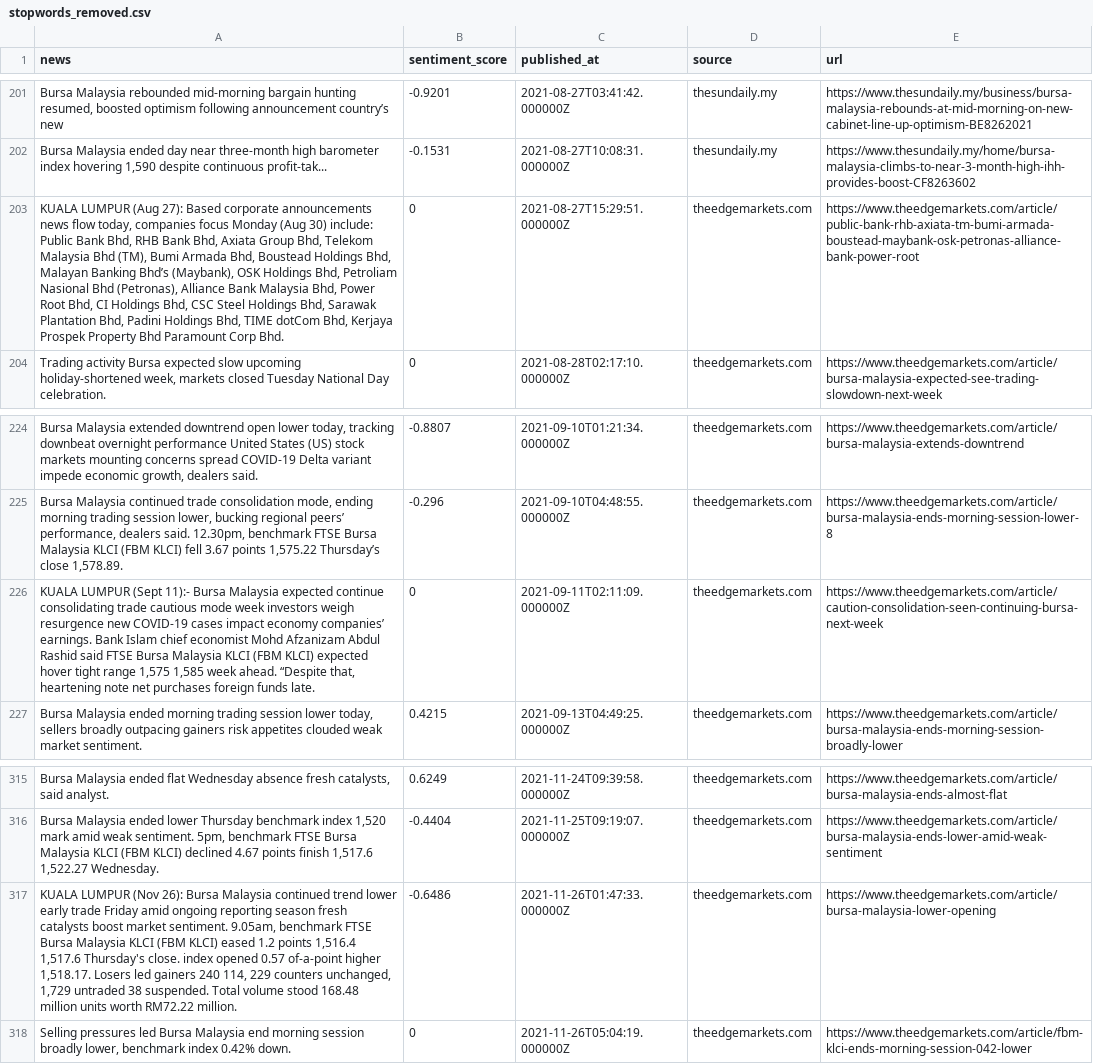
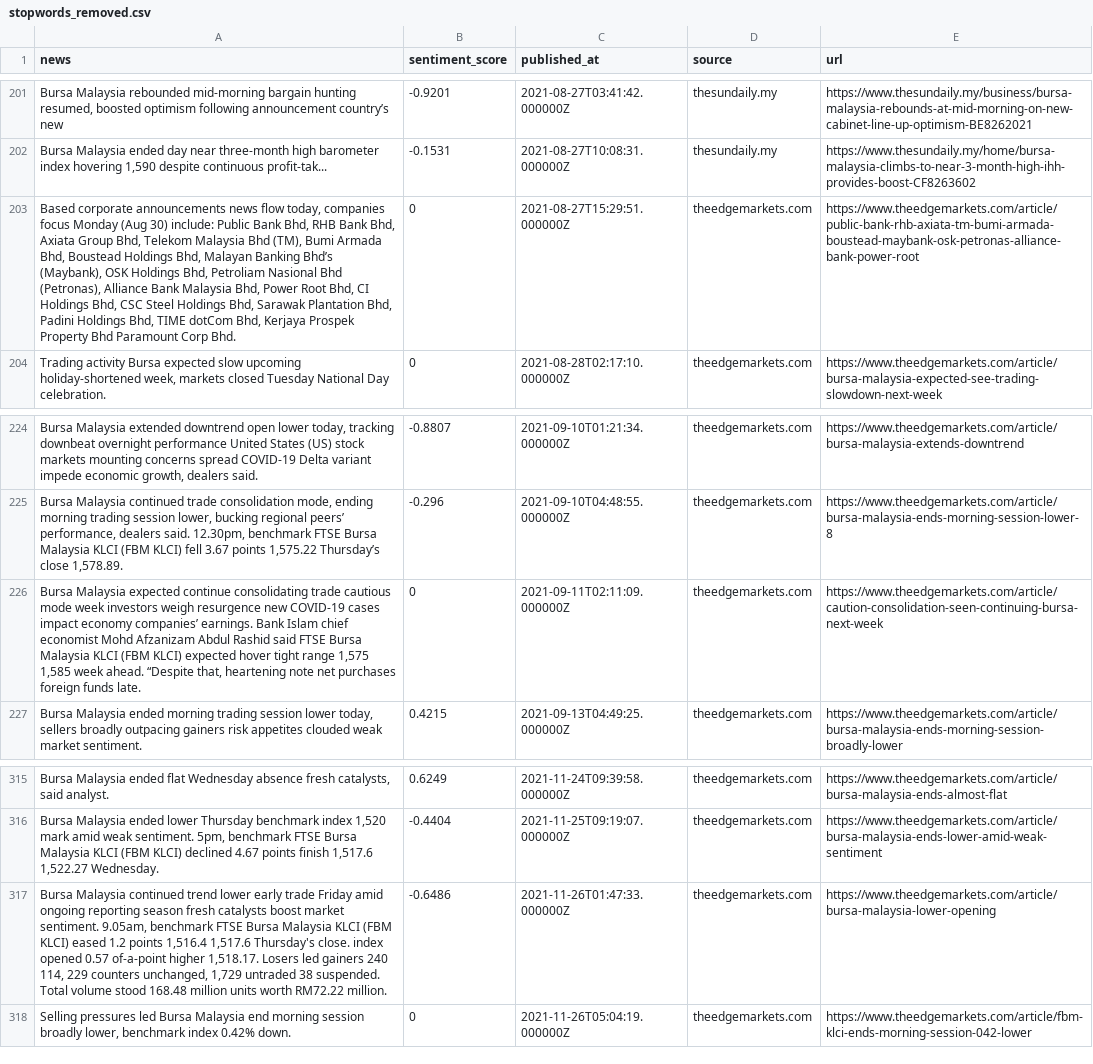
Before and after one commit to rayjasson98/financial_nlp, a CSV file: stopwords_removed.csv, drawn as a sheet; only a part is shown, gaps mark what is left out; the diff covers the shown part only; the diff names each change by its address in the sheet, - before the commit and + after, or states it on an @@ line.

```diff
--- a/stopwords_removed.csv
+++ b/stopwords_removed.csv
-A203 (news): KUALA LUMPUR (Aug 27): Based corporate…
+A203 (news): Based corporate…
-A226 (news): KUALA LUMPUR (Sept 11):- Bursa Malaysia…
+A226 (news): Bursa Malaysia…
-A317 (news): KUALA LUMPUR (Nov 26): Bursa Malaysia…
+A317 (news): Bursa Malaysia…
```
Also changed, not shown: 15 edited cells elsewhere in this file, 1 other file.
